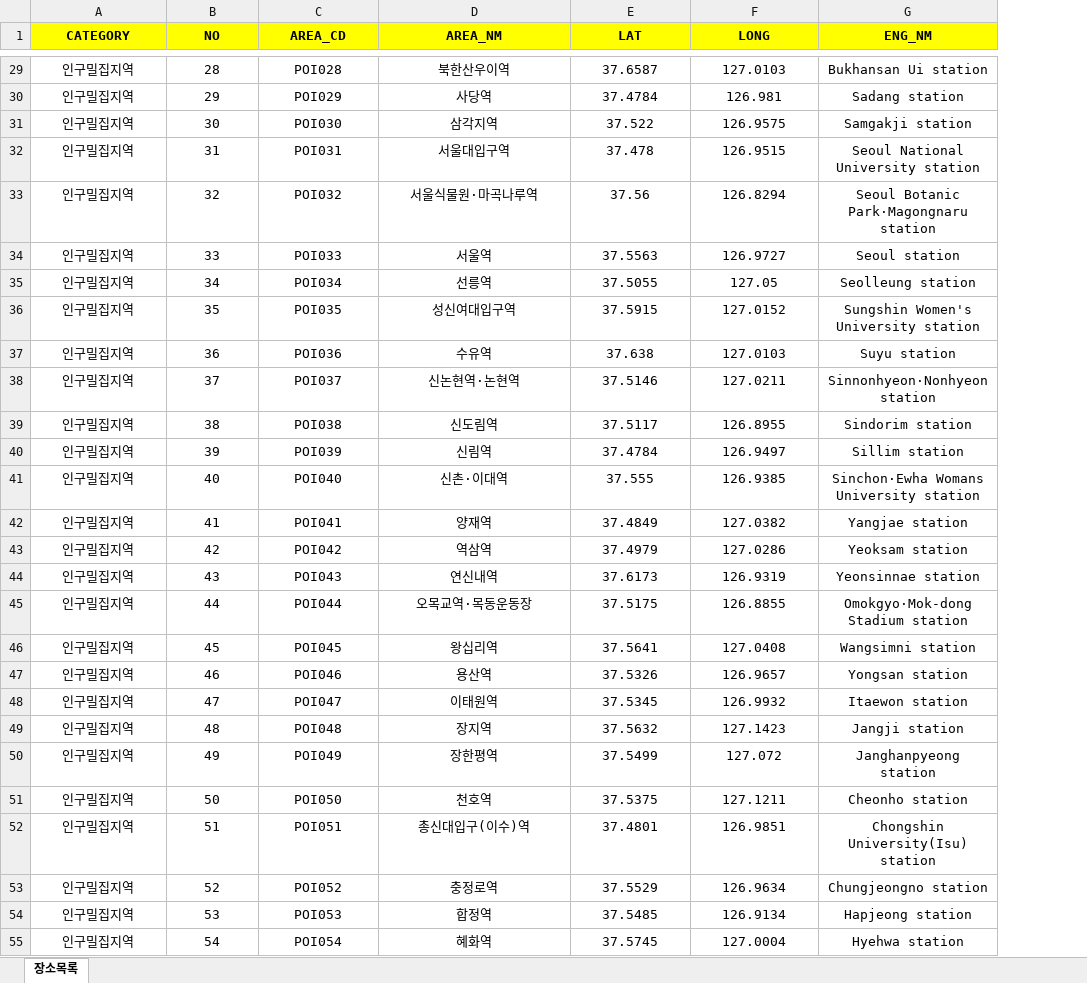
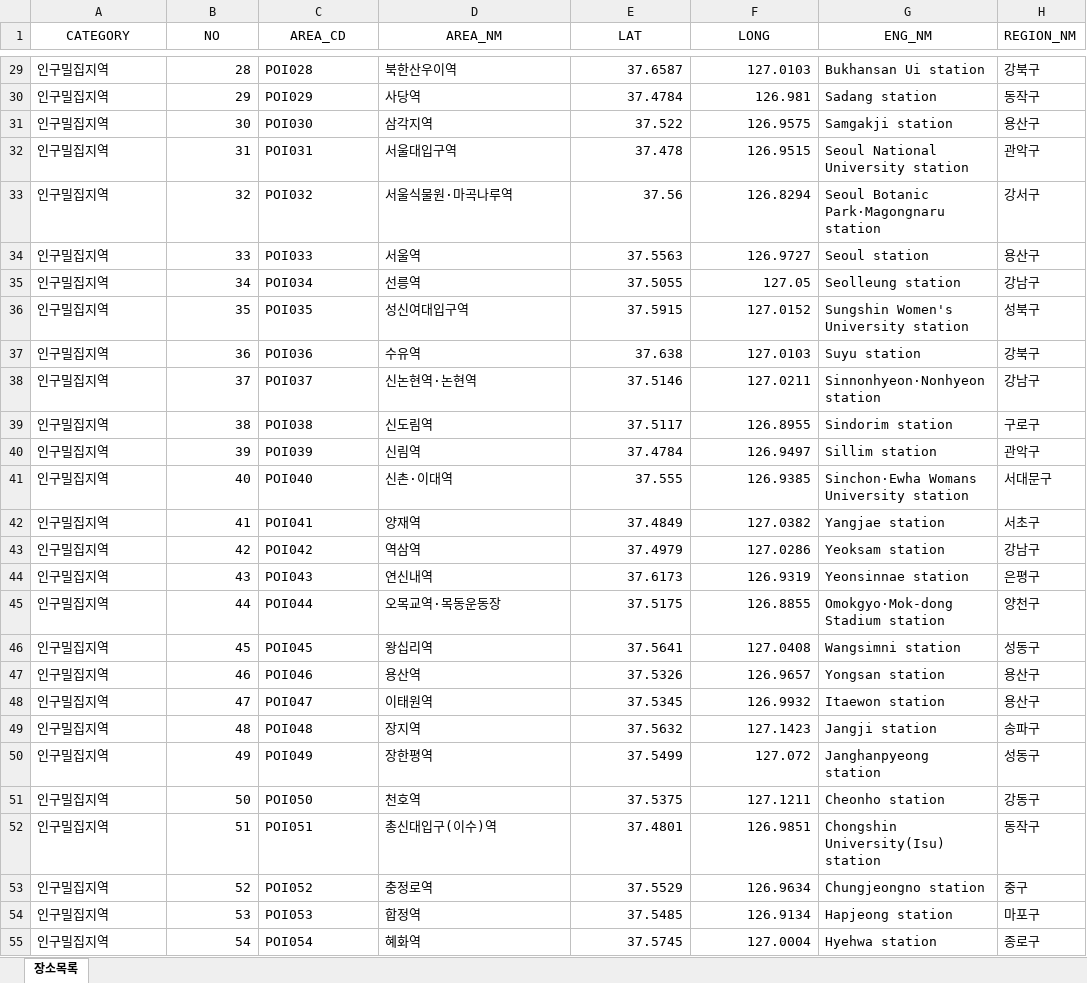
Before and after one commit to arab1209/Realtime-Population, an Excel workbook: app/src/main/assets/seoul_important_regions.xlsx, sheet 장소목록, drawn as a sheet; only a part is shown, gaps mark what is left out; values as stored, in another font and other column widths than the file's, no borders; the diff covers the shown part only; the diff names each change by its address in the sheet, - before the commit and + after, or states it on an @@ line.

```diff
--- a/app/src/main/assets/seoul_important_regions.xlsx (sheet 장소목록)
+++ b/app/src/main/assets/seoul_important_regions.xlsx (sheet 장소목록)
+column H (REGION_NM), rows 29-55: 강북구 | 동작구 | 용산구 | 관악구 | 강서구 | 용산구 | 강남구 | 성북구 | 강북구 | 강남구 | 구로구 | 관악구 | 서대문구 | 서초구 | 강남구 | 은평구 | 양천구 | 성동구 | 용산구 | 용산구 | 송파구 | 성동구 | 강동구 | 동작구 | 중구 | 마포구 | 종로구
@@ A1:G1 fill: #FFFF00 → none, bold: on → off @@
-A29:A55 alignment: center
+A29:A55 alignment: left
-B29:B55 alignment: center
+B29:B55 alignment: right
-C29:D55 alignment: center
+C29:D55 alignment: left
-E29:F55 alignment: center
+E29:F55 alignment: right
-G29:G55 alignment: center
+G29:G55 alignment: left
```
Also changed, not shown: cell formats elsewhere in this sheet, 29 other files.
